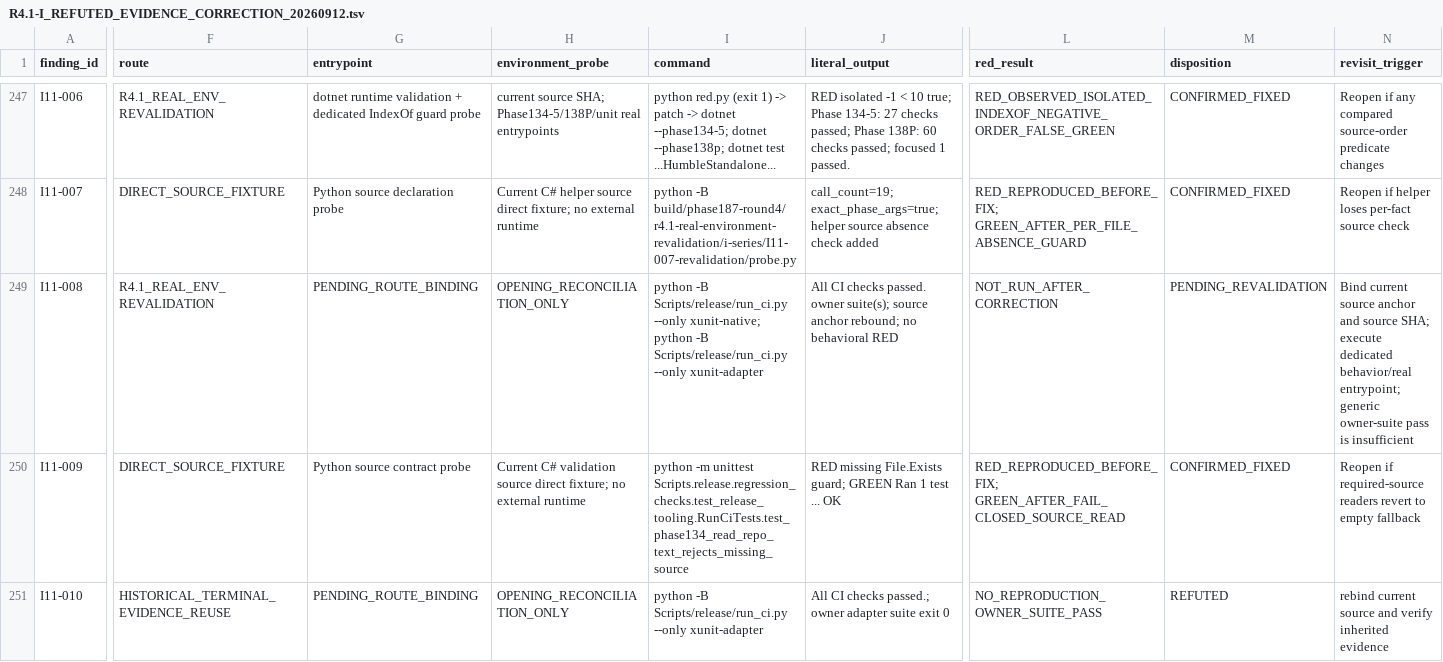
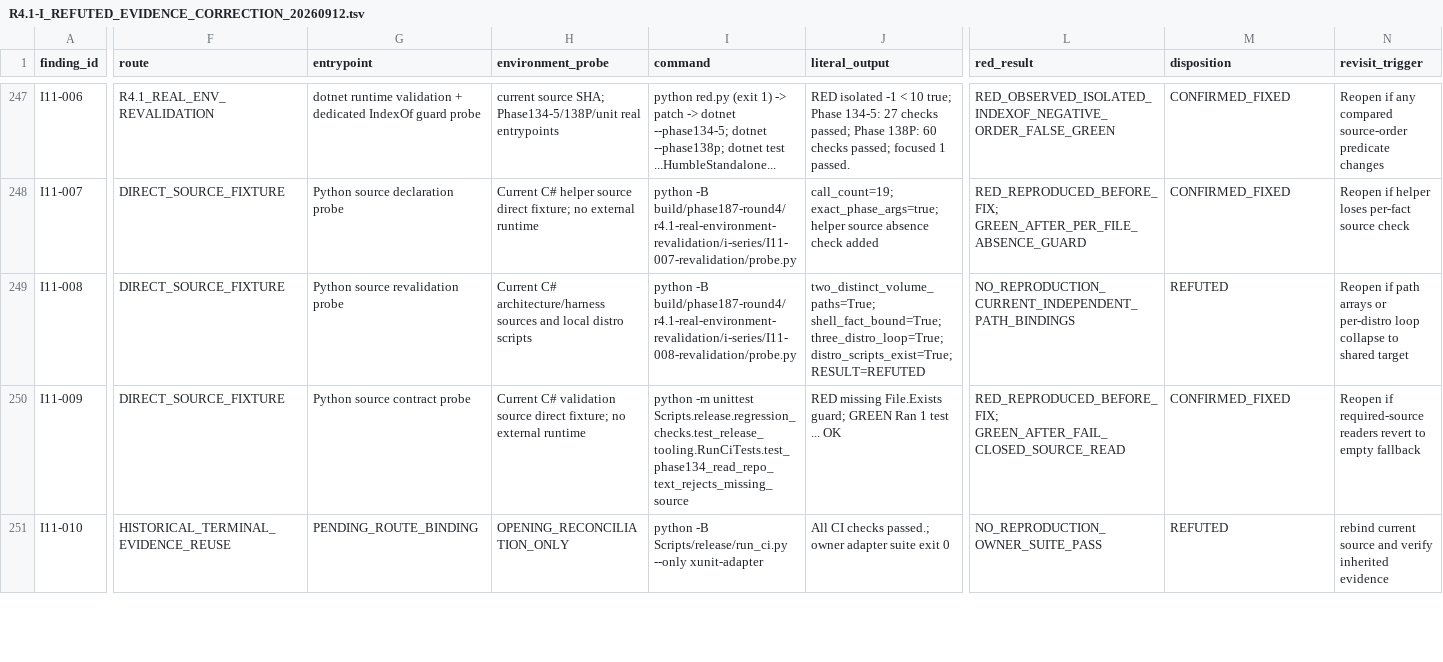
Before and after one commit to JianbinLiu-CFLab/unity-foxglove-sdk, a TSV file: build/phase187-round4/r4.1-real-environment-revalidation/i-series/R4.1-I_REFUTED_EVIDENCE_CORRECTION_20260912.tsv, drawn as a sheet; only a part is shown, gaps mark what is left out; the diff covers the shown part only; the diff names each change by its address in the sheet, - before the commit and + after, or states it on an @@ line.

Commit message:
evidence(i11): revalidate per-variant source bindings

```diff
--- a/build/phase187-round4/r4.1-real-environment-revalidation/i-series/R4.1-I_REFUTED_EVIDENCE_CORRECTION_20260912.tsv
+++ b/build/phase187-round4/r4.1-real-environment-revalidation/i-series/R4.1-I_REFUTED_EVIDENCE_CORRECTION_20260912.tsv
-F249 (route): R4.1_REAL_ENV_REVALIDATION
+F249 (route): DIRECT_SOURCE_FIXTURE
-G249 (entrypoint): PENDING_ROUTE_BINDING
+G249 (entrypoint): Python source revalidation probe
-H249 (environment_probe): OPENING_RECONCILIATION_ONLY
+H249 (environment_probe): Current C# architecture/harness sources and local distro scripts
-I249 (command): python -B Scripts/release/run_ci.py --only xunit-native; python -B Scripts/release/run_ci.py --only xunit-adapter
+I249 (command): python -B build/phase187-round4/r4.1-real-environment-revalidation/i-series/I11-008-revalidation/probe.py
-J249 (literal_output): All CI checks passed. owner suite(s); source anchor rebound; no behavioral RED
+J249 (literal_output): two_distinct_volume_paths=True; shell_fact_bound=True; three_distro_loop=True; distro_scripts_exist=True; RESULT=REFUTED
-L249 (red_result): NOT_RUN_AFTER_CORRECTION
+L249 (red_result): NO_REPRODUCTION_CURRENT_INDEPENDENT_PATH_BINDINGS
-M249 (disposition): PENDING_REVALIDATION
+M249 (disposition): REFUTED
-N249 (revisit_trigger): Bind current source anchor and source SHA; execute dedicated behavior/real entrypoint; generic owner-suite pass is insufficient
+N249 (revisit_trigger): Reopen if path arrays or per-distro loop collapse to shared target
```
Also changed, not shown: 5 edited cells elsewhere in this file, 4 other files.
